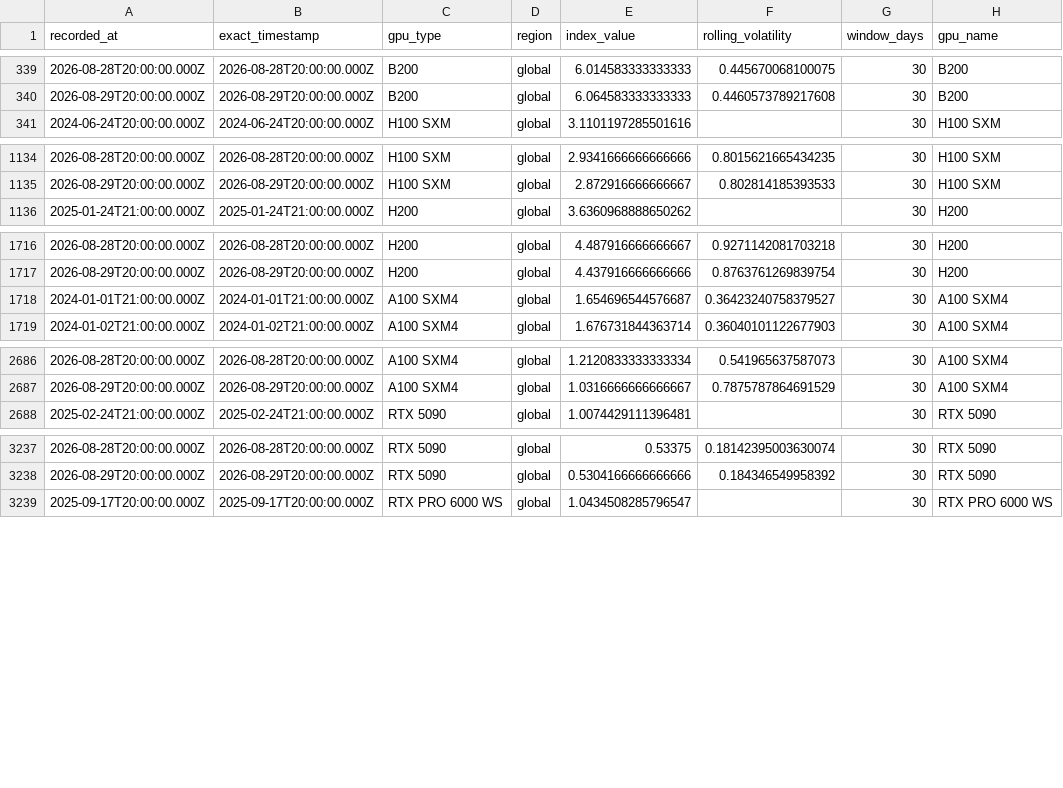
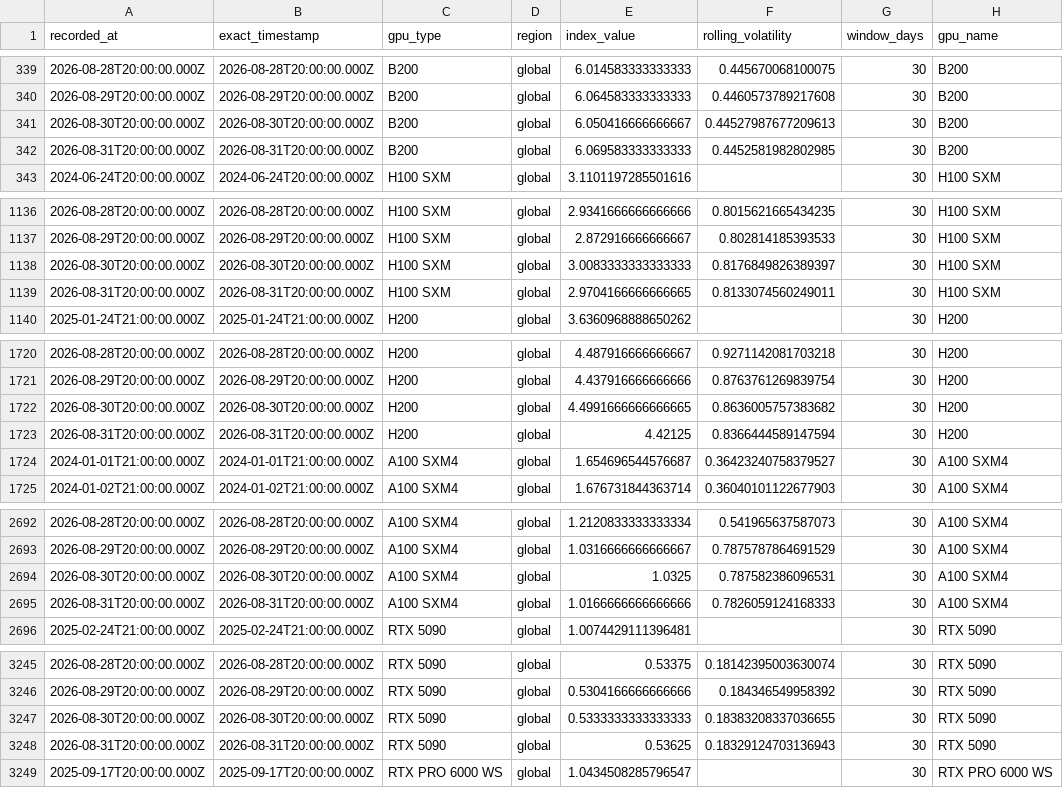
Before and after one commit to Taewan0508/compute_derivative, a CSV file: data/ornn_gpu_volatility.csv, drawn as a sheet; only a part is shown, gaps mark what is left out; the diff covers the shown part only; the diff names each change by its address in the sheet, - before the commit and + after, or states it on an @@ line.

```diff
--- a/data/ornn_gpu_volatility.csv
+++ b/data/ornn_gpu_volatility.csv
+row 341: 2026-08-30T20:00:00.000Z | 2026-08-30T20:00:00.000Z | B200 | global | 6.050416666666667 | 0.44527987677209613 | 30 | B200
+row 342: 2026-08-31T20:00:00.000Z | 2026-08-31T20:00:00.000Z | B200 | global | 6.069583333333333 | 0.4452581982802985 | 30 | B200
+row 1138: 2026-08-30T20:00:00.000Z | 2026-08-30T20:00:00.000Z | H100 SXM | global | 3.0083333333333333 | 0.8176849826389397 | 30 | H100 SXM
+row 1139: 2026-08-31T20:00:00.000Z | 2026-08-31T20:00:00.000Z | H100 SXM | global | 2.9704166666666665 | 0.8133074560249011 | 30 | H100 SXM
+row 1722: 2026-08-30T20:00:00.000Z | 2026-08-30T20:00:00.000Z | H200 | global | 4.4991666666666665 | 0.8636005757383682 | 30 | H200
+row 1723: 2026-08-31T20:00:00.000Z | 2026-08-31T20:00:00.000Z | H200 | global | 4.42125 | 0.8366444589147594 | 30 | H200
+row 2694: 2026-08-30T20:00:00.000Z | 2026-08-30T20:00:00.000Z | A100 SXM4 | global | 1.0325 | 0.787582386096531 | 30 | A100 SXM4
+row 2695: 2026-08-31T20:00:00.000Z | 2026-08-31T20:00:00.000Z | A100 SXM4 | global | 1.0166666666666666 | 0.7826059124168333 | 30 | A100 SXM4
+row 3247: 2026-08-30T20:00:00.000Z | 2026-08-30T20:00:00.000Z | RTX 5090 | global | 0.5333333333333333 | 0.18383208337036655 | 30 | RTX 5090
+row 3248: 2026-08-31T20:00:00.000Z | 2026-08-31T20:00:00.000Z | RTX 5090 | global | 0.53625 | 0.18329124703136943 | 30 | RTX 5090
```
Also changed, not shown: 2 added rows elsewhere in this file, data/compute_markets_snapshot.csv, data/ornn_daily_index_snapshot.csv, 20 other files.
